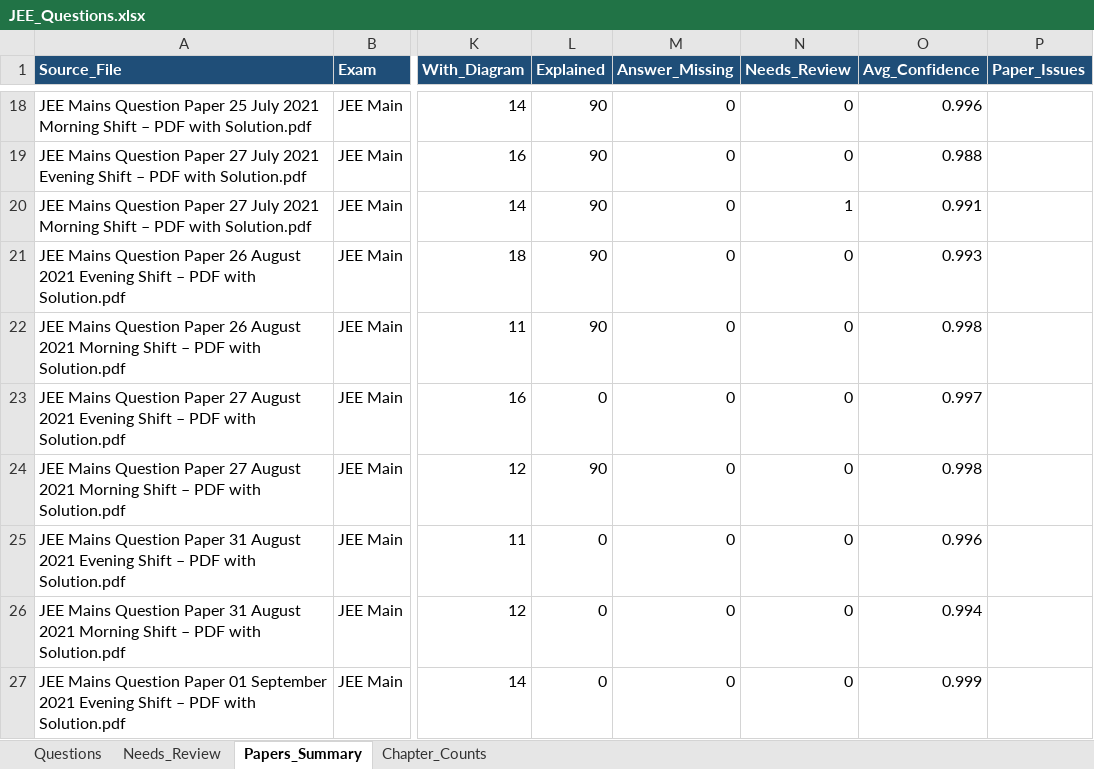
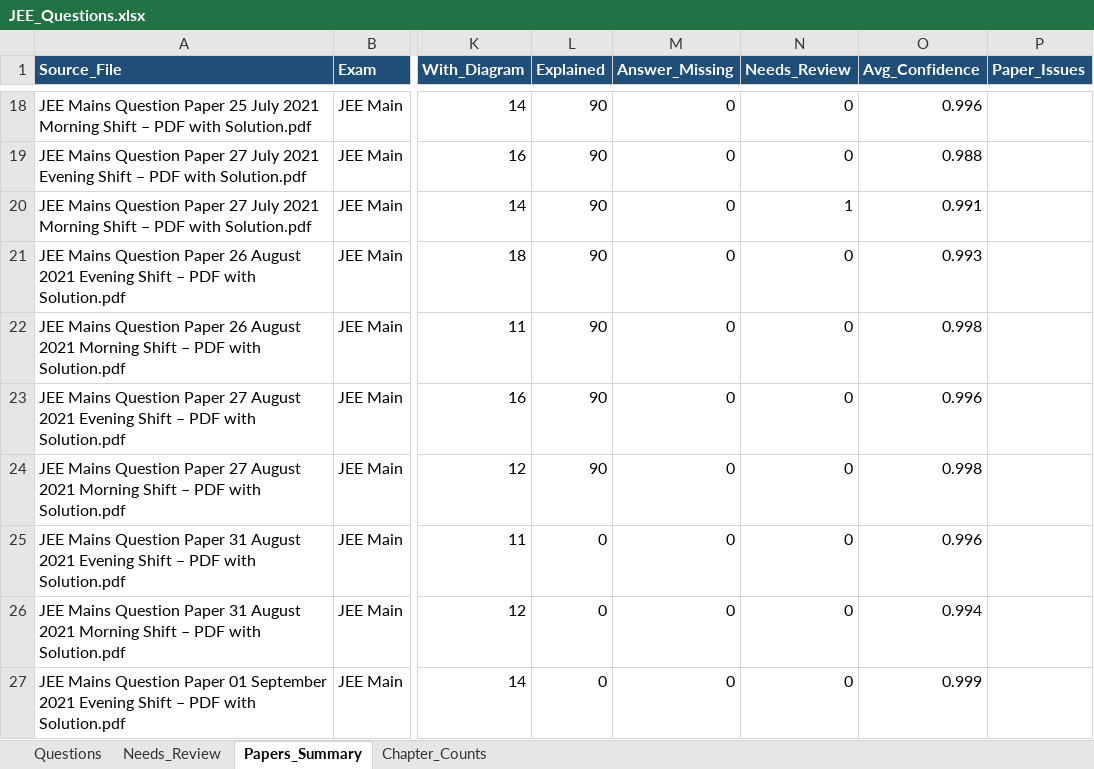
Before and after one commit to RohitBopche/IIT-JEE, an Excel workbook: output/JEE_Questions.xlsx, sheet Papers_Summary, drawn as a sheet; only a part is shown, gaps mark what is left out; values as stored, in another font and other column widths than the file's, no borders; the diff names each change by its address in the sheet, - before the commit and + after, or states it on an @@ line.

```diff
--- a/output/JEE_Questions.xlsx (sheet Papers_Summary)
+++ b/output/JEE_Questions.xlsx (sheet Papers_Summary)
-L23 (Explained): 0
+L23 (Explained): 90
-O23 (Avg_Confidence): 0.997
+O23 (Avg_Confidence): 0.996
```
Also changed, not shown: sheet Questions, 6 other files.
